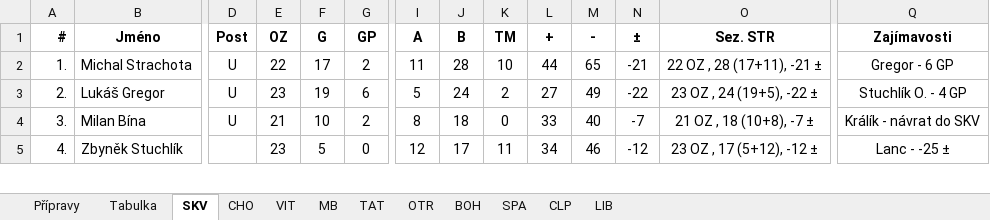
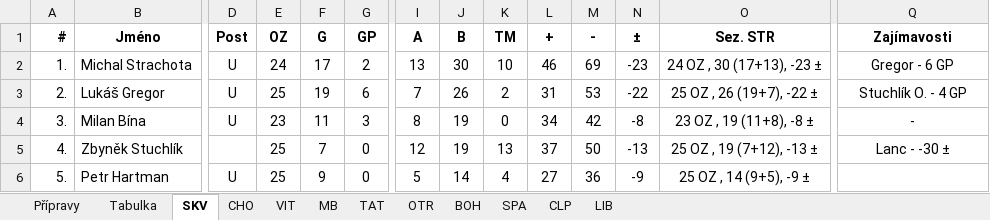
Before and after one commit to klimarichard/ceskyflorbal, an Excel workbook: priprava_2021.xlsm, sheet SKV, drawn as a sheet; only a part is shown, gaps mark what is left out; values as stored, in another font and other column widths than the file's, no borders; conditional formats not drawn; rows hold the shown columns only; the diff covers the shown part only; the diff names each change by its address in the sheet, - before the commit and + after, or states it on an @@ line.

```diff
--- a/priprava_2021.xlsm (sheet SKV)
+++ b/priprava_2021.xlsm (sheet SKV)
-E2: 22
+E2: 24
-I2: 11
+I2: 13
-J2: 28
+J2: 30
-L2: 44
+L2: 46
-M2: 65
+M2: 69
-N2: -21
+N2: -23
-O2: 22 OZ , 28 (17+11), -21 ±
+O2: 24 OZ , 30 (17+13), -23 ±
-E3: 23
+E3: 25
-I3: 5
+I3: 7
-J3: 24
+J3: 26
-L3: 27
+L3: 31
-M3: 49
+M3: 53
-O3: 23 OZ , 24 (19+5), -22 ±
+O3: 25 OZ , 26 (19+7), -22 ±
-E4: 21
+E4: 23
-F4: 10
+F4: 11
-G4: 2
+G4: 3
-J4: 18
+J4: 19
-L4: 33
+L4: 34
-M4: 40
+M4: 42
-N4: -7
+N4: -8
-O4: 21 OZ , 18 (10+8), -7 ±
+O4: 23 OZ , 19 (11+8), -8 ±
-Q4: Králík - návrat do SKV
+Q4: -
-E5: 23
+E5: 25
-F5: 5
+F5: 7
-J5: 17
+J5: 19
-K5: 11
+K5: 13
-L5: 34
+L5: 37
-M5: 46
+M5: 50
-N5: -12
+N5: -13
-O5: 23 OZ , 17 (5+12), -12 ±
+O5: 25 OZ , 19 (7+12), -13 ±
-Q5: Lanc - -25 ±
+Q5: Lanc - -30 ±
+row 6: 5. | Petr Hartman | U | 25 | 9 | 0 | 5 | 14 | 4 | 27 | 36 | -9 | 25 OZ , 14 (9+5), -9 ±
```
Also changed, not shown: 8 added rows, 9 removed rows and 109 edited cells elsewhere in this sheet, sheet BOH, sheet Přípravy, sheet Tabulka, sheet TAT, sheet CHO, sheet VIT, 5 more sheets, formulas that keep their value, hidden cells.
